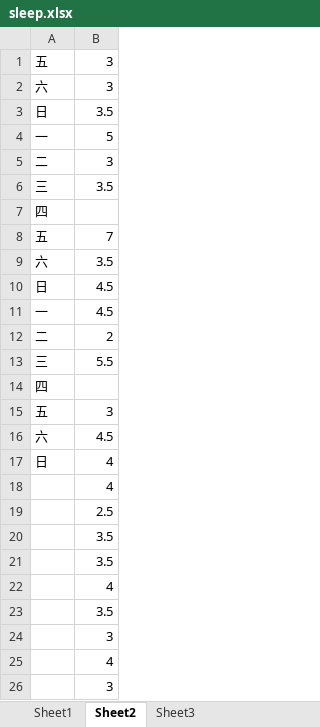
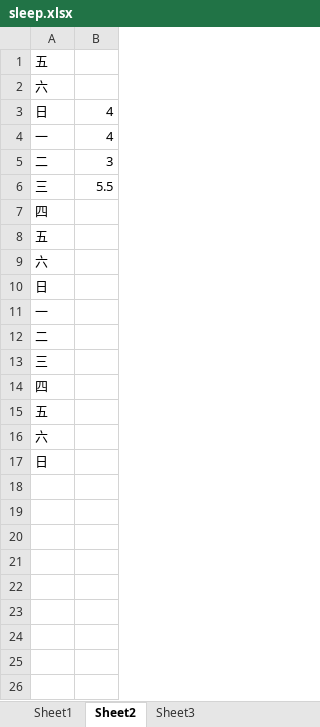
Before and after one commit to lausai/UVa, an Excel workbook: sleep.xlsx, sheet Sheet2, drawn as a sheet; values as stored, in another font and other column widths than the file's, no borders; removed rows and columns are numbered as before the commit, all else as after; the diff names each change by its address in the sheet, - before the commit and + after, or states it on an @@ line.

```diff
--- a/sleep.xlsx (sheet Sheet2)
+++ b/sleep.xlsx (sheet Sheet2)
-B1:B2: 3
+B1:B2: (empty)
-B3: 3.5
+B3: 4
-B4: 5
+B4: 4
-row 6: 三 | 3.5
-row 8: 五 | 7
-row 9: 六 | 3.5
-row 10: 日 | 4.5
-row 11: 一 | 4.5
-row 12: 二 | 2
-B8: 3
+B8: (empty)
-B9: 4.5
+B9: (empty)
-B10: 4
+B10: (empty)
-row 18:  | 4
-row 19:  | 2.5
-row 20:  | 3.5
-row 21:  | 3.5
-row 22:  | 4
-row 23:  | 3.5
-row 24:  | 3
-row 25:  | 4
-row 26:  | 3
+row 11: 一
+row 12: 二
+row 13: 三
@@ row 7 moved to row 14: 四 @@
+row 15: 五
+row 16: 六
+row 17: 日
```
Also changed, not shown: sheet Sheet1, sheet Sheet3.
